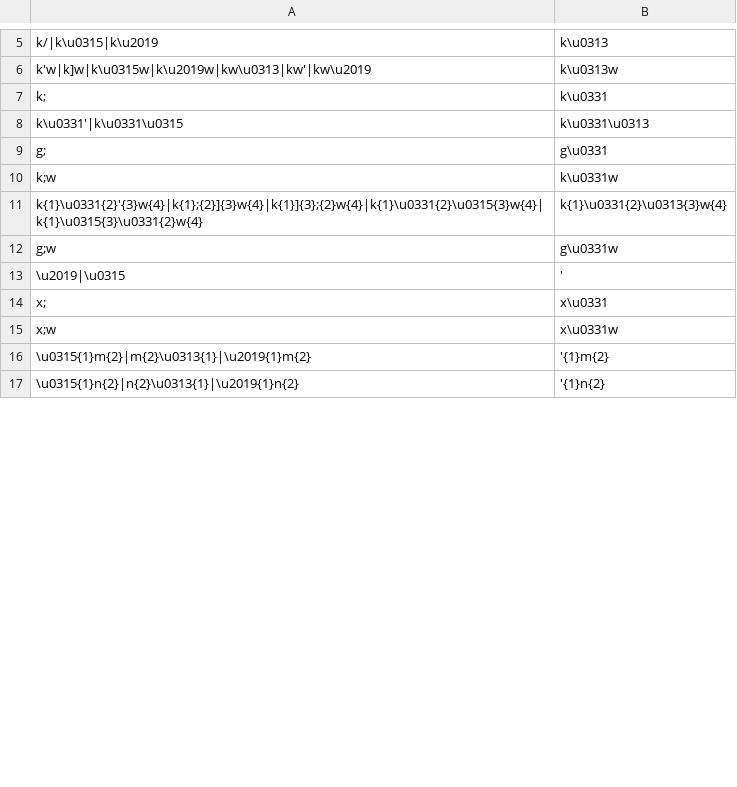
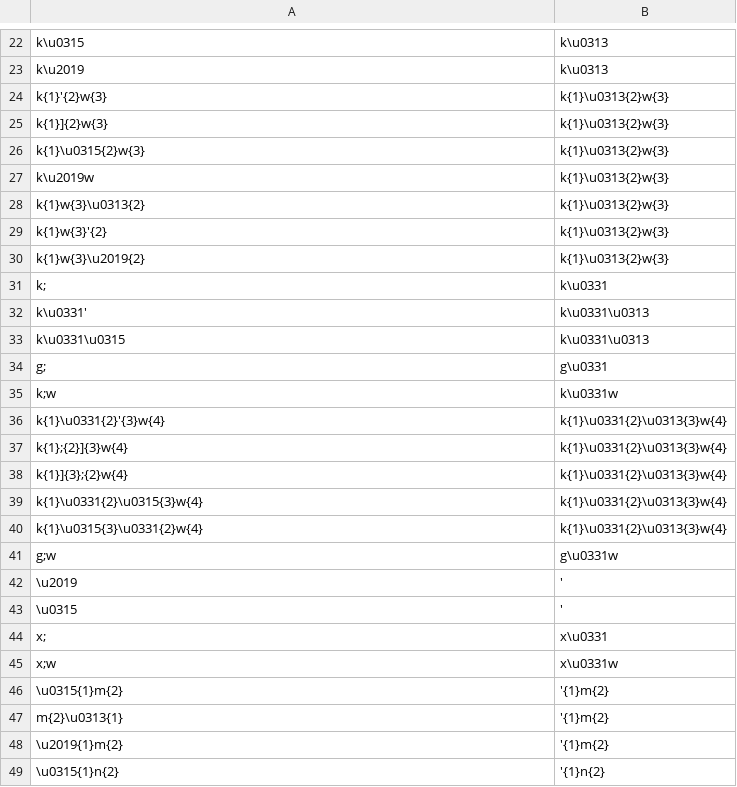
Before and after one commit to roedoejet/g2p, a CSV file: g2p/mappings/langs/kwk/umista_trans.csv, drawn as a sheet; only a part is shown, gaps mark what is left out; removed rows and columns are numbered as before the commit, all else as after; the diff covers the shown part only; the diff names each change by its address in the sheet, - before the commit and + after, or states it on an @@ line.

```diff
--- a/g2p/mappings/langs/kwk/umista_trans.csv
+++ b/g2p/mappings/langs/kwk/umista_trans.csv
-A22: k/|k\u0315|k\u2019
+A22: k\u0315
-row 6: k'w|k]w|k\u0315w|k\u2019w|kw\u0313|kw'|kw\u2019 | k\u0313w
+row 23: k\u2019 | k\u0313
+row 24: k{1}'{2}w{3} | k{1}\u0313{2}w{3}
+row 25: k{1}]{2}w{3} | k{1}\u0313{2}w{3}
+row 26: k{1}\u0315{2}w{3} | k{1}\u0313{2}w{3}
+row 27: k\u2019w | k{1}\u0313{2}w{3}
+row 28: k{1}w{3}\u0313{2} | k{1}\u0313{2}w{3}
+row 29: k{1}w{3}'{2} | k{1}\u0313{2}w{3}
+row 30: k{1}w{3}\u2019{2} | k{1}\u0313{2}w{3}
+row 32: k\u0331' | k\u0331\u0313
-A33: k\u0331'|k\u0331\u0315
+A33: k\u0331\u0315
+row 36: k{1}\u0331{2}'{3}w{4} | k{1}\u0331{2}\u0313{3}w{4}
+row 37: k{1};{2}]{3}w{4} | k{1}\u0331{2}\u0313{3}w{4}
+row 38: k{1}]{3};{2}w{4} | k{1}\u0331{2}\u0313{3}w{4}
-A39: k{1}\u0331{2}'{3}w{4}|k{1};{2}]{3}w{4}|k{1}]{3};{2}w{4}|k{1}\u0331{2}\u0315{3}w{4}|k{1}\u0315{3}\u0331{2}w{4}
+A39: k{1}\u0331{2}\u0315{3}w{4}
+row 40: k{1}\u0315{3}\u0331{2}w{4} | k{1}\u0331{2}\u0313{3}w{4}
-A42: \u2019|\u0315
+A42: \u2019
+row 43: \u0315 | '
-A46: \u0315{1}m{2}|m{2}\u0313{1}|\u2019{1}m{2}
+A46: \u0315{1}m{2}
+row 47: m{2}\u0313{1} | '{1}m{2}
+row 48: \u2019{1}m{2} | '{1}m{2}
-A49: \u0315{1}n{2}|n{2}\u0313{1}|\u2019{1}n{2}
+A49: \u0315{1}n{2}
```
Also changed, not shown: 25 added rows and 7 edited cells elsewhere in this file.
